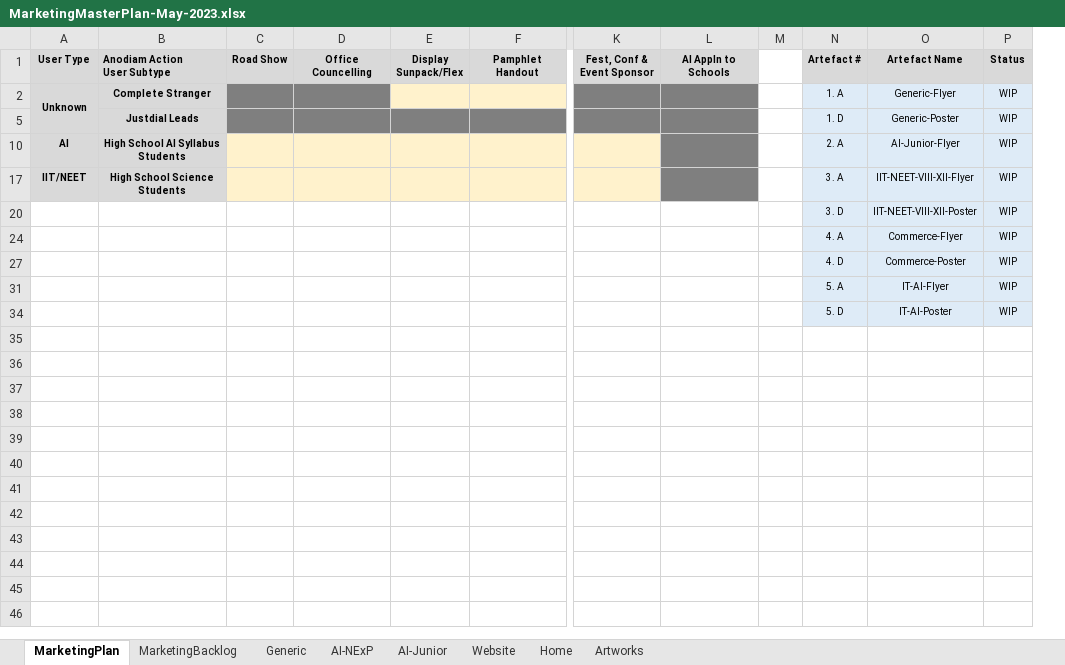
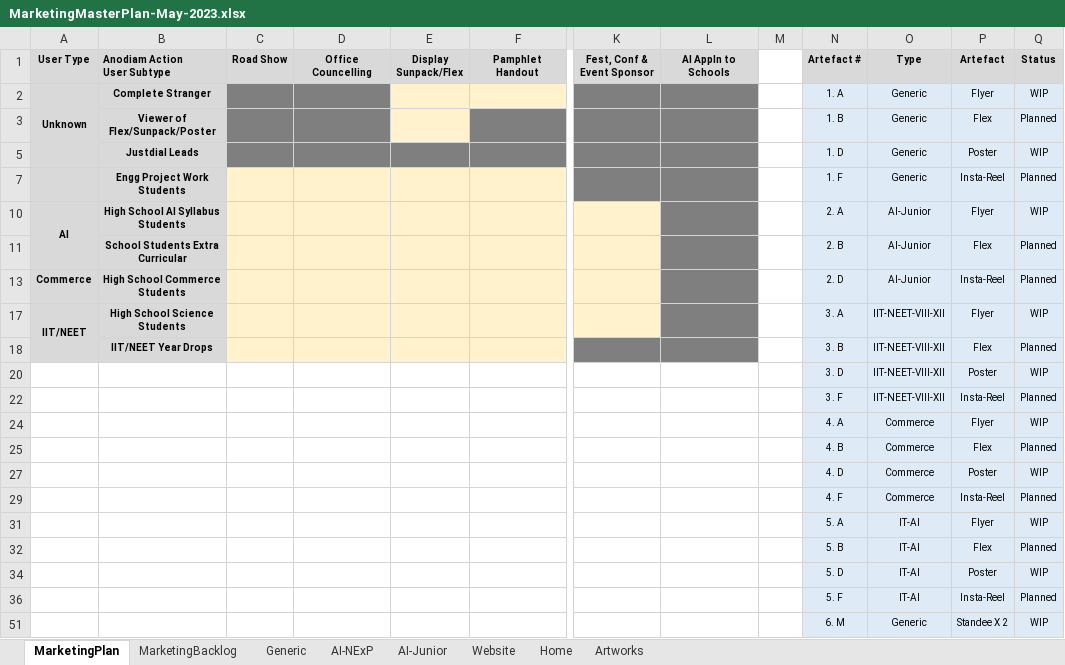
Before and after one commit to anodiamadm/Docs, an Excel workbook: Offline/BusinessManagement/MarketingMasterPlan-May-2023.xlsx, sheet MarketingPlan, drawn as a sheet; only a part is shown, gaps mark what is left out; values as stored, in another font and other column widths than the file's, no borders; removed rows and columns are numbered as before the commit, all else as after; rows hold the shown columns only; the diff names each change by its address in the sheet, - before the commit and + after, or states it on an @@ line.

```diff
--- a/Offline/BusinessManagement/MarketingMasterPlan-May-2023.xlsx (sheet MarketingPlan)
+++ b/Offline/BusinessManagement/MarketingMasterPlan-May-2023.xlsx (sheet MarketingPlan)
-column O (Artefact Name), rows 2-34: Generic-Flyer | Generic-Poster | AI-Junior-Flyer | IIT-NEET-VIII-XII-Flyer | IIT-NEET-VIII-XII-Poster | Commerce-Flyer | Commerce-Poster | IT-AI-Flyer | IT-AI-Poster
+column O (Type), row 2: Generic; row 5: Generic; row 10: AI-Junior; row 17: IIT-NEET-VIII-XII; row 20: IIT-NEET-VIII-XII; row 24: Commerce; row 27: Commerce; row 31: IT-AI; row 34: IT-AI
+column P (Artefact), row 2: Flyer; row 5: Poster; row 10: Flyer; row 17: Flyer; row 20: Poster; row 24: Flyer; row 27: Poster; row 31: Flyer; row 34: Poster
+row 3:  | Viewer of Flex/Sunpack/Poster |  |  |  |  |  |  |  | 1. B | Generic | Flex | Planned
+row 7:  | Engg Project Work Students |  |  |  |  |  |  |  | 1. F | Generic | Insta-Reel | Planned
+A10:A11 merged
+row 11:  | School Students Extra Curricular |  |  |  |  |  |  |  | 2. B | AI-Junior | Flex | Planned
+row 13: Commerce | High School Commerce Students |  |  |  |  |  |  |  | 2. D | AI-Junior | Insta-Reel | Planned
+A17:A18 merged
+row 18:  | IIT/NEET Year Drops |  |  |  |  |  |  |  | 3. B | IIT-NEET-VIII-XII | Flex | Planned
+row 22:  |  |  |  |  |  |  |  |  | 3. F | IIT-NEET-VIII-XII | Insta-Reel | Planned
+row 25:  |  |  |  |  |  |  |  |  | 4. B | Commerce | Flex | Planned
+row 29:  |  |  |  |  |  |  |  |  | 4. F | Commerce | Insta-Reel | Planned
+row 32:  |  |  |  |  |  |  |  |  | 5. B | IT-AI | Flex | Planned
+row 36:  |  |  |  |  |  |  |  |  | 5. F | IT-AI | Insta-Reel | Planned
+row 51:  |  |  |  |  |  |  |  |  | 6. M | Generic | Standee X 2 | WIP
```
Also changed, not shown: hidden cells, 3 other files.
